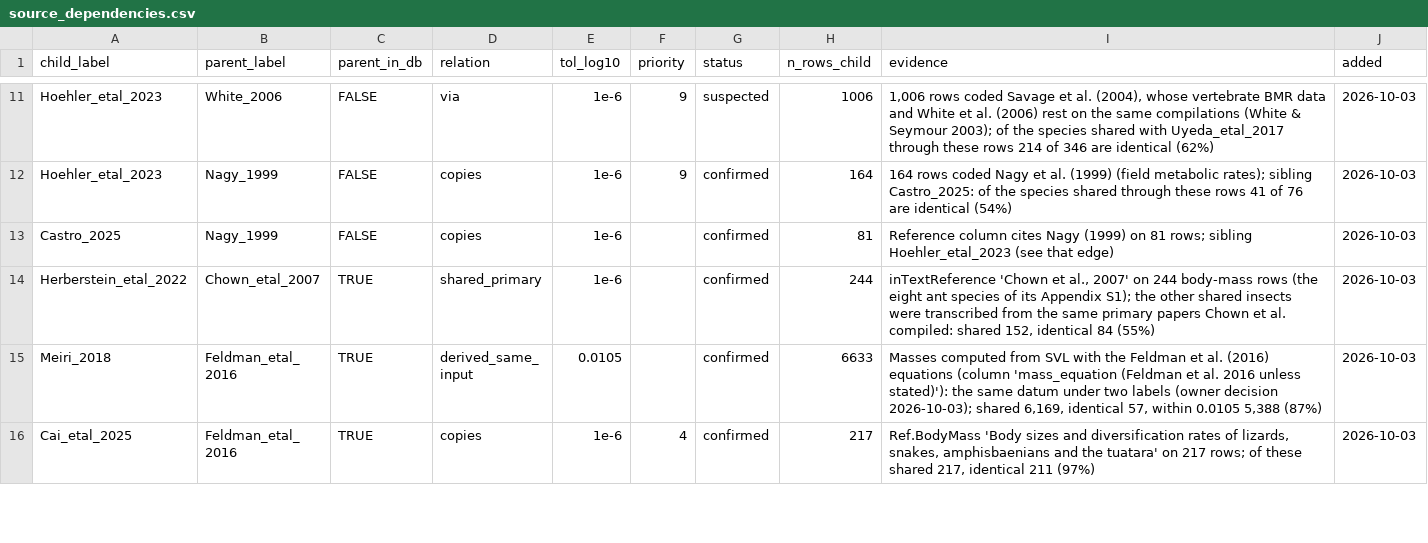
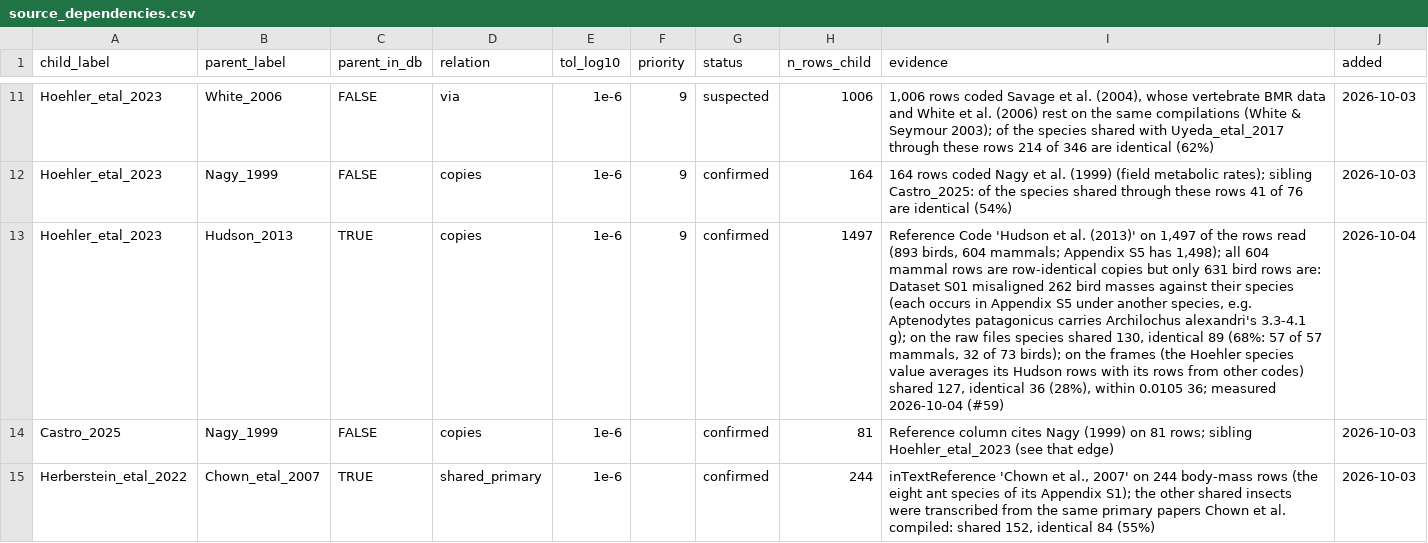
Before and after one commit to TaxonBodyMassML/TaxonBodyMass_DB, a CSV file: Bib/source_dependencies.csv, drawn as a sheet; only a part is shown, gaps mark what is left out; the shorter side is filled out with more unchanged rows; the diff names each change by its address in the sheet, - before the commit and + after, or states it on an @@ line.

Commit message:
Register Hoehler_etal_2023 -> Hudson_2013 and the Hudson_2013 provenance class (#59)
Dataset S01 copies all 604 Hudson mammal rows exactly but misaligns 262
of its 893 Hudson bird rows against their species; the edge (copies,
1e-6) and the Hoehler README record the measurement. The registry test's
label counts move to 80 / 50 compilations.

```diff
--- a/Bib/source_dependencies.csv
+++ b/Bib/source_dependencies.csv
+row 13: Hoehler_etal_2023 | Hudson_2013 | TRUE | copies | 1e-6 | 9 | confirmed | 1497 | Reference Code 'Hudson et al. (2013)' on 1,497 of the rows read (893 birds, 604 mammals; Appendix S5 has 1,498); all 604 mammal rows are row-identical copies but only 631 bird rows are: Dataset S01 misaligned 262 bird masses against their species (each occurs in Appendix S5 under another species, e.g. Aptenodytes patagonicus carries Archilochus alexandri's 3.3-4.1 g); on the raw files species shared 130, identical 89 (68%: 57 of 57 mammals, 32 of 73 birds); on the frames (the Hoehler species value averages its Hudson rows with its rows from other codes) shared 127, identical 36 (28%), within 0.0105 36; measured 2026-10-04 (#59) | 2026-10-04
```
Also changed, not shown: Bib/source_provenance_classes.csv, 2 other files.
